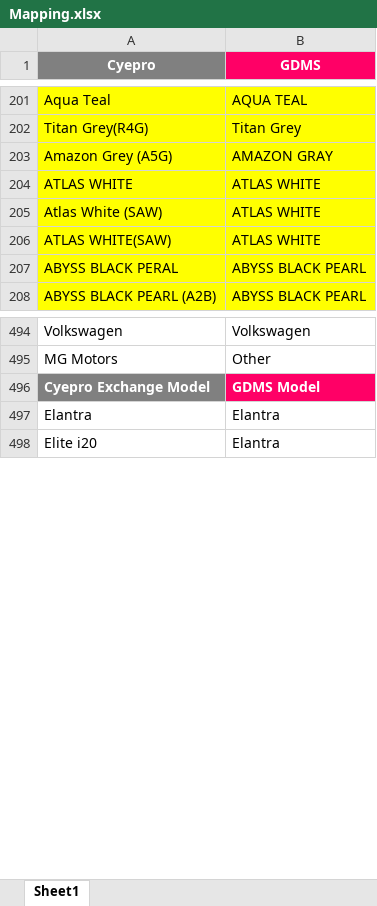
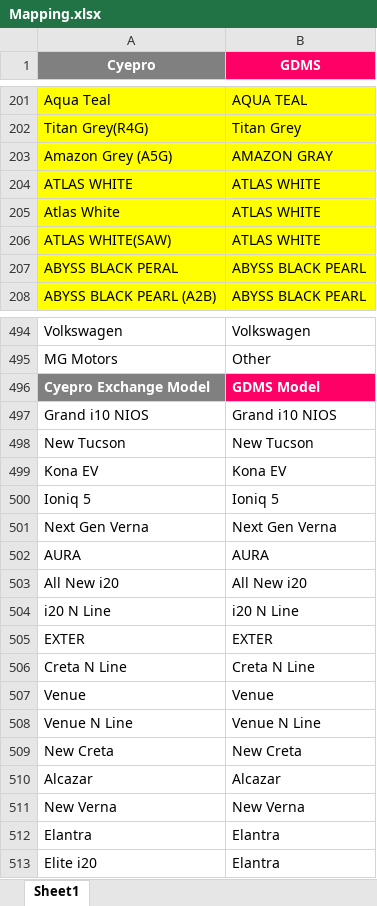
Before and after one commit to PhaniSimhaOV/E2E_Automation_WithGrids_RestAssured, an Excel workbook: Mapping.xlsx, sheet Sheet1, drawn as a sheet; only a part is shown, gaps mark what is left out; values as stored, in another font and other column widths than the file's, no borders; the diff names each change by its address in the sheet, - before the commit and + after, or states it on an @@ line.

```diff
--- a/Mapping.xlsx (sheet Sheet1)
+++ b/Mapping.xlsx (sheet Sheet1)
-A205 (Cyepro): Atlas White (SAW)
+A205 (Cyepro): Atlas White
+row 497: Grand i10 NIOS | Grand i10 NIOS
+row 498: New Tucson | New Tucson
+row 499: Kona EV | Kona EV
+row 500: Ioniq 5 | Ioniq 5
+row 501: Next Gen Verna | Next Gen Verna
+row 502: AURA | AURA
+row 503: All New i20 | All New i20
+row 504: i20 N Line | i20 N Line
+row 505: EXTER | EXTER
+row 506: Creta N Line | Creta N Line
+row 507: Venue | Venue
+row 508: Venue N Line | Venue N Line
+row 509: New Creta | New Creta
+row 510: Alcazar | Alcazar
+row 511: New Verna | New Verna
```
Also changed, not shown: 2 other files.
